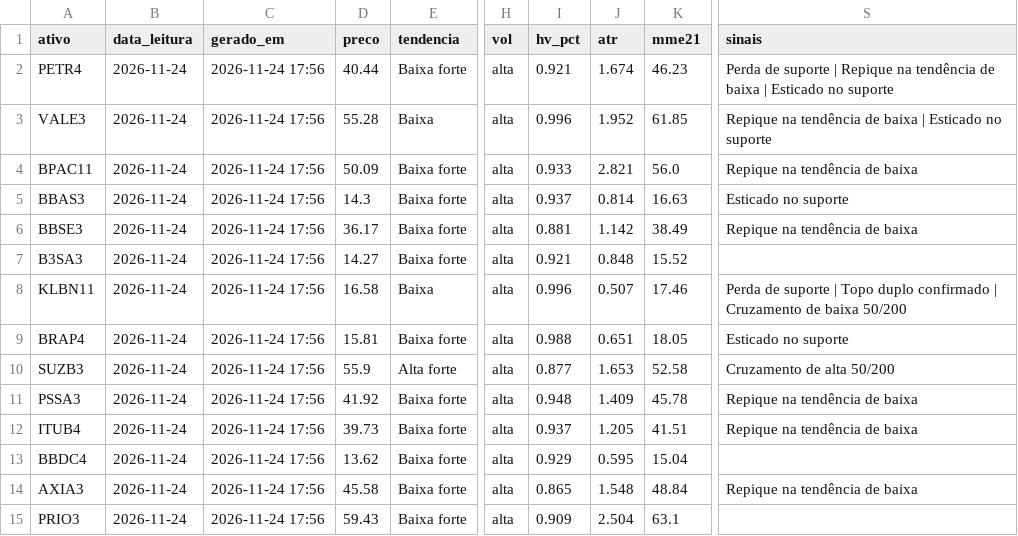
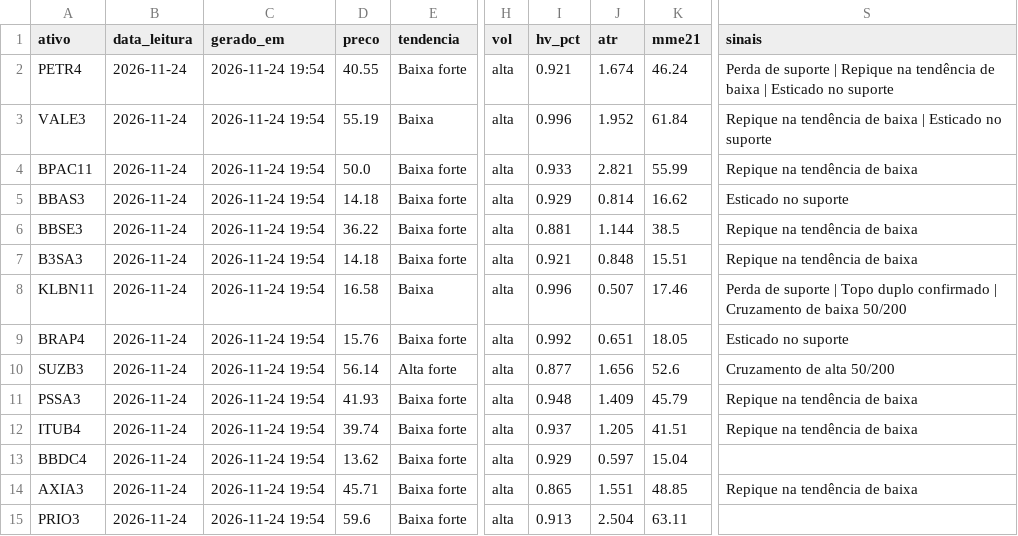
Before and after one commit to DCS1986/PAINEL-ARBITRAGEM, a CSV file: radar_tecnico/radar/leituras.csv, drawn as a sheet; only a part is shown, gaps mark what is left out; the diff names each change by its address in the sheet, - before the commit and + after, or states it on an @@ line.

Commit message:
Radar: leituras 2026-11-24

```diff
--- a/radar_tecnico/radar/leituras.csv
+++ b/radar_tecnico/radar/leituras.csv
-C2:C15 (gerado_em): 2026-11-24 17:56
+C2:C15 (gerado_em): 2026-11-24 19:54
-D2 (preco): 40.44
+D2 (preco): 40.55
-K2 (mme21): 46.23
+K2 (mme21): 46.24
-D3 (preco): 55.28
+D3 (preco): 55.19
-K3 (mme21): 61.85
+K3 (mme21): 61.84
-D4 (preco): 50.09
+D4 (preco): 50.0
-K4 (mme21): 56.0
+K4 (mme21): 55.99
-D5 (preco): 14.3
+D5 (preco): 14.18
-I5 (hv_pct): 0.937
+I5 (hv_pct): 0.929
-K5 (mme21): 16.63
+K5 (mme21): 16.62
-D6 (preco): 36.17
+D6 (preco): 36.22
-J6 (atr): 1.142
+J6 (atr): 1.144
-K6 (mme21): 38.49
+K6 (mme21): 38.5
-D7 (preco): 14.27
+D7 (preco): 14.18
-K7 (mme21): 15.52
+K7 (mme21): 15.51
-S7 (sinais): (empty)
+S7 (sinais): Repique na tendência de baixa
-D9 (preco): 15.81
+D9 (preco): 15.76
-I9 (hv_pct): 0.988
+I9 (hv_pct): 0.992
-D10 (preco): 55.9
+D10 (preco): 56.14
-J10 (atr): 1.653
+J10 (atr): 1.656
-K10 (mme21): 52.58
+K10 (mme21): 52.6
-D11 (preco): 41.92
+D11 (preco): 41.93
-K11 (mme21): 45.78
+K11 (mme21): 45.79
-D12 (preco): 39.73
+D12 (preco): 39.74
-J13 (atr): 0.595
+J13 (atr): 0.597
-D14 (preco): 45.58
+D14 (preco): 45.71
-J14 (atr): 1.548
+J14 (atr): 1.551
-K14 (mme21): 48.84
+K14 (mme21): 48.85
-D15 (preco): 59.43
+D15 (preco): 59.6
-I15 (hv_pct): 0.909
+I15 (hv_pct): 0.913
-K15 (mme21): 63.1
+K15 (mme21): 63.11
```
